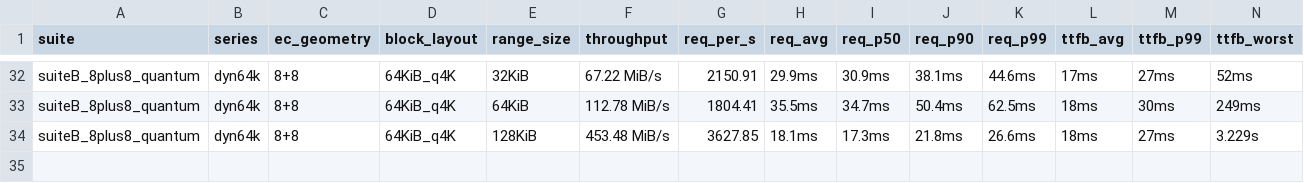
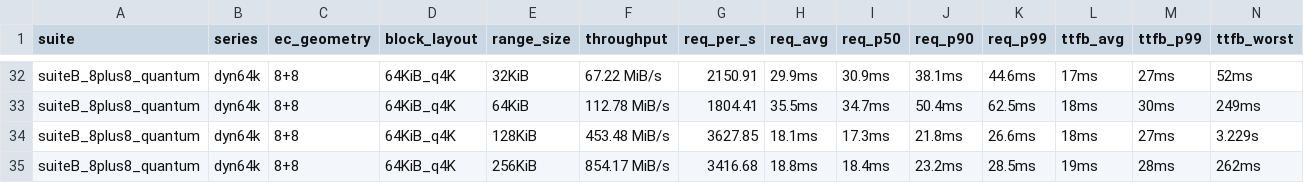
Before and after one commit to marshawcoco/rustfs, a TSV file: summary.tsv, drawn as a sheet; only a part is shown, gaps mark what is left out; the diff names each change by its address in the sheet, - before the commit and + after, or states it on an @@ line.

Commit message:
bench(range): suiteB_8plus8_quantum dyn64k range=256KiB

```diff
--- a/summary.tsv
+++ b/summary.tsv
+row 35: suiteB_8plus8_quantum | dyn64k | 8+8 | 64KiB_q4K | 256KiB | 854.17 MiB/s | 3416.68 | 18.8ms | 18.4ms | 23.2ms | 28.5ms | 19ms | 28ms | 262ms
```
Also changed, not shown: 2 other files.
